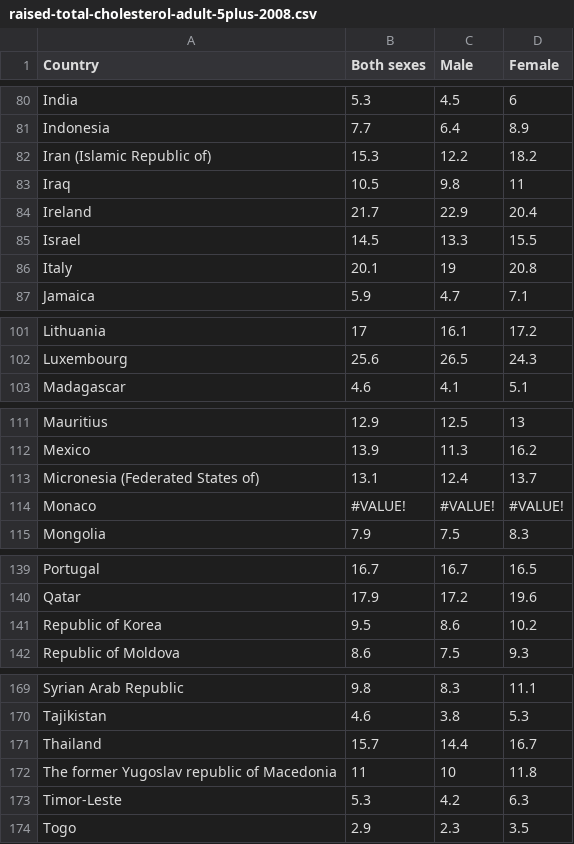
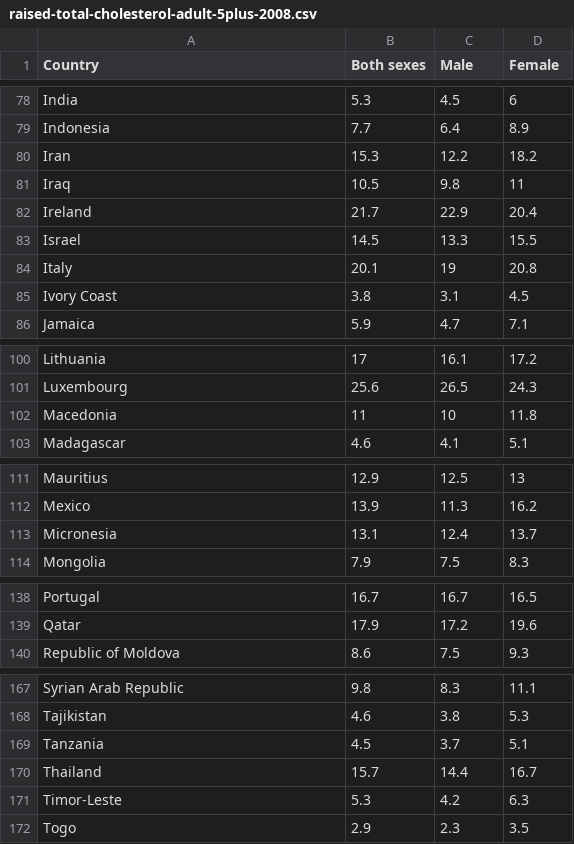
Before and after one commit to bemurph/cs-171, a CSV file: data/raised-total-cholesterol-adult-5plus-2008.csv, drawn as a sheet; only a part is shown, gaps mark what is left out; removed rows and columns are numbered as before the commit, all else as after; the diff covers the shown part only; the diff names each change by its address in the sheet, - before the commit and + after, or states it on an @@ line.

```diff
--- a/data/raised-total-cholesterol-adult-5plus-2008.csv
+++ b/data/raised-total-cholesterol-adult-5plus-2008.csv
-A80 (Country): Iran (Islamic Republic of)
+A80 (Country): Iran
+row 85: Ivory Coast | 3.8 | 3.1 | 4.5
+row 102: Macedonia | 11 | 10 | 11.8
-A113 (Country): Micronesia (Federated States of)
+A113 (Country): Micronesia
-row 114: Monaco | #VALUE! | #VALUE! | #VALUE!
-row 141: Republic of Korea | 9.5 | 8.6 | 10.2
+row 169: Tanzania | 4.5 | 3.7 | 5.1
-row 172: The former Yugoslav republic of Macedonia | 11 | 10 | 11.8
```
Also changed, not shown: 3 added rows, 7 removed rows and 4 edited cells elsewhere in this file, data/raised-total-cholesterol-adult-6plus-2008.csv, 7 other files.
